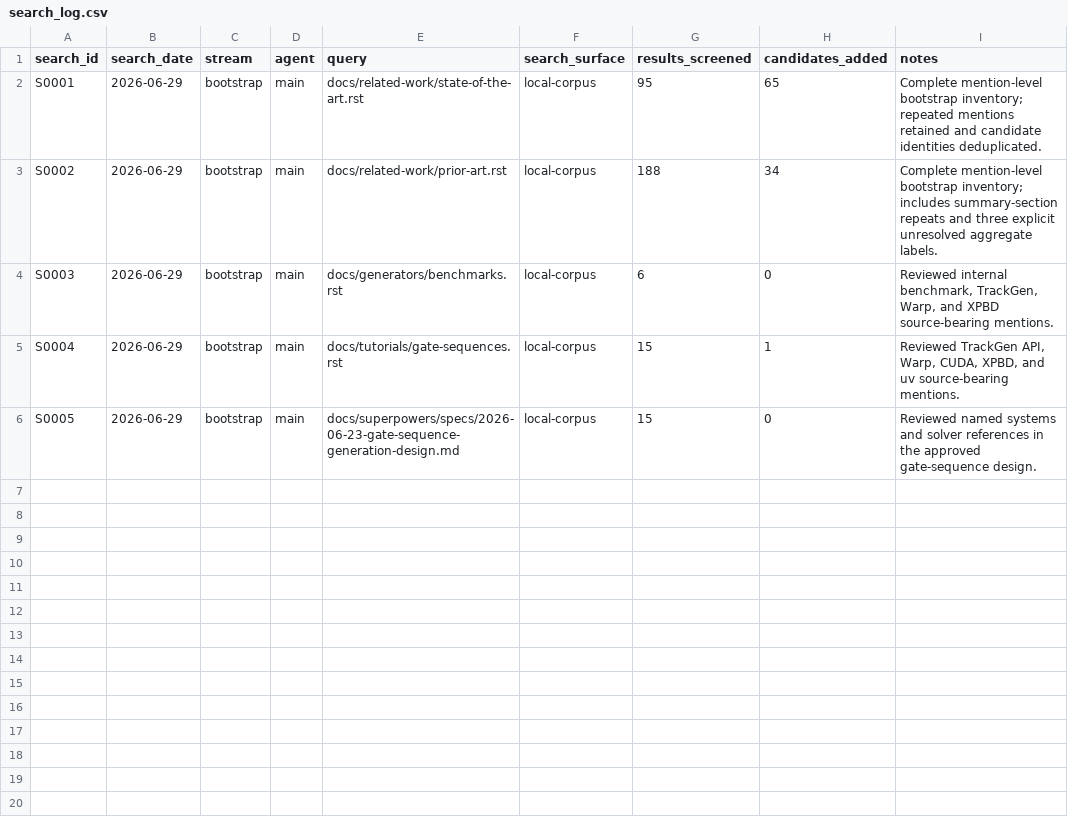
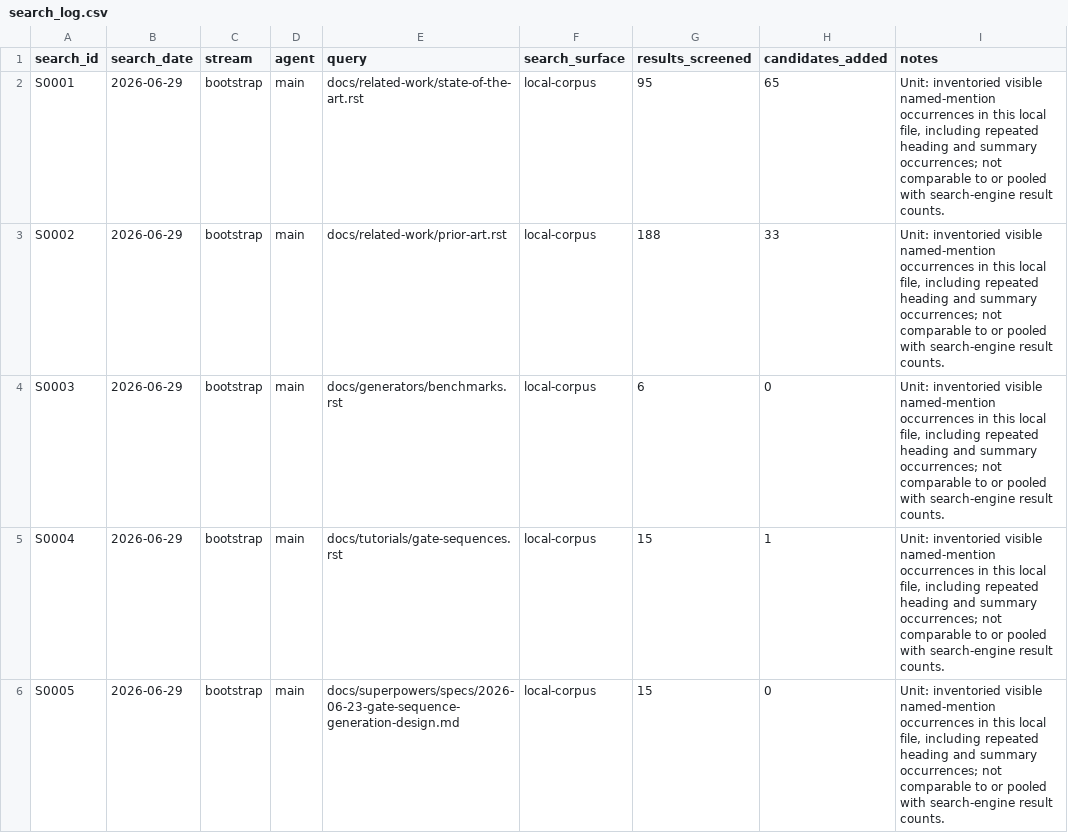
Before and after one commit to AntoineRichard/TrackGen, a CSV file: paper/data/search_log.csv, drawn as a sheet.

Commit message:
fix: harden bootstrap corpus provenance

```diff
--- a/paper/data/search_log.csv
+++ b/paper/data/search_log.csv
@@ -1,6 +1,6 @@
 search_id,search_date,stream,agent,query,search_surface,results_screened,candidates_added,notes
-S0001,2026-06-29,bootstrap,main,docs/related-work/state-of-the-art.rst,local-corpus,95,65,Complete mention-level bootstrap inventory; repeated mentions retained and candidate identities deduplicated.
-S0002,2026-06-29,bootstrap,main,docs/related-work/prior-art.rst,local-corpus,188,34,Complete mention-level bootstrap inventory; includes summary-section repeats and three explicit unresolved aggregate labels.
-S0003,2026-06-29,bootstrap,main,docs/generators/benchmarks.rst,local-corpus,6,0,"Reviewed internal benchmark, TrackGen, Warp, and XPBD source-bearing mentions."
-S0004,2026-06-29,bootstrap,main,docs/tutorials/gate-sequences.rst,local-corpus,15,1,"Reviewed TrackGen API, Warp, CUDA, XPBD, and uv source-bearing mentions."
-S0005,2026-06-29,bootstrap,main,docs/superpowers/specs/2026-06-23-gate-sequence-generation-design.md,local-corpus,15,0,Reviewed named systems and solver references in the approved gate-sequence design.
+S0001,2026-06-29,bootstrap,main,docs/related-work/state-of-the-art.rst,local-corpus,95,65,"Unit: inventoried visible named-mention occurrences in this local file, including repeated heading and summary occurrences; not comparable to or pooled with search-engine result counts."
+S0002,2026-06-29,bootstrap,main,docs/related-work/prior-art.rst,local-corpus,188,33,"Unit: inventoried visible named-mention occurrences in this local file, including repeated heading and summary occurrences; not comparable to or pooled with search-engine result counts."
+S0003,2026-06-29,bootstrap,main,docs/generators/benchmarks.rst,local-corpus,6,0,"Unit: inventoried visible named-mention occurrences in this local file, including repeated heading and summary occurrences; not comparable to or pooled with search-engine result counts."
+S0004,2026-06-29,bootstrap,main,docs/tutorials/gate-sequences.rst,local-corpus,15,1,"Unit: inventoried visible named-mention occurrences in this local file, including repeated heading and summary occurrences; not comparable to or pooled with search-engine result counts."
+S0005,2026-06-29,bootstrap,main,docs/superpowers/specs/2026-06-23-gate-sequence-generation-design.md,local-corpus,15,0,"Unit: inventoried visible named-mention occurrences in this local file, including repeated heading and summary occurrences; not comparable to or pooled with search-engine result counts."
```
Also changed, not shown: paper/data/seed_coverage.csv, 5 other files.
